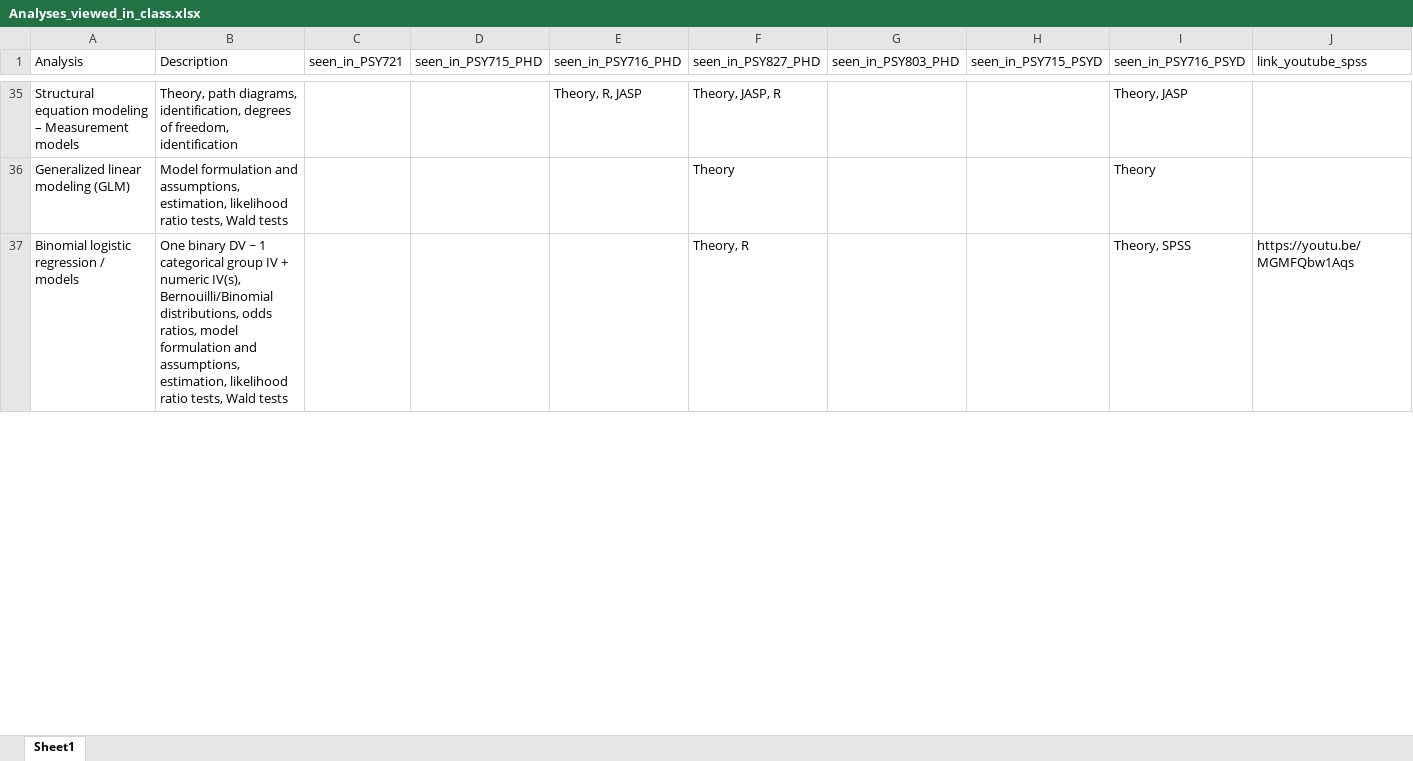
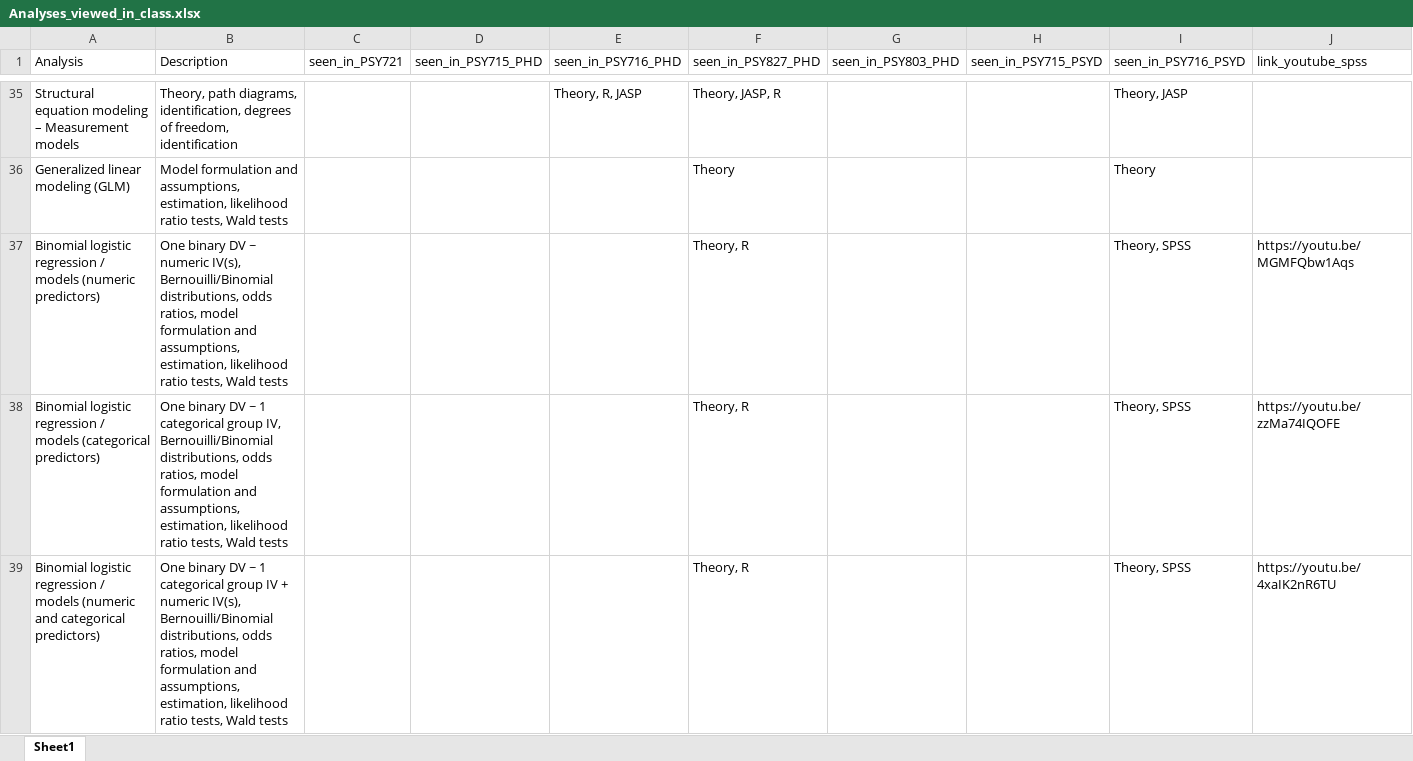
Before and after one commit to nilsmy/personal-website-2022, an Excel workbook: static/Analyses_covered/Analyses_viewed_in_class.xlsx, sheet Sheet1, drawn as a sheet; only a part is shown, gaps mark what is left out; values as stored, in another font and other column widths than the file's, no borders; rows hold the shown columns only; the diff covers the shown part only; the diff names each change by its address in the sheet, - before the commit and + after, or states it on an @@ line.

```diff
--- a/static/Analyses_covered/Analyses_viewed_in_class.xlsx (sheet Sheet1)
+++ b/static/Analyses_covered/Analyses_viewed_in_class.xlsx (sheet Sheet1)
-A37 (Analysis): …/ models
+A37 (Analysis): …/ models (numeric predictors)
-B37 (Description): …DV ~ 1 categorical group IV + numeric IV(s),…
+B37 (Description): …DV ~ numeric IV(s),…
+row 38: Binomial logistic regression / models (categorical predictors) | One binary DV ~ 1 categorical group IV, Bernouilli/Binomial distributions, odds ratios, model formulation and assumptions, estimation, likelihood ratio tests, Wald tests |  |  |  | Theory, R |  |  | Theory, SPSS | https://youtu.be/zzMa74IQOFE
+row 39: Binomial logistic regression / models (numeric and categorical predictors) | One binary DV ~ 1 categorical group IV + numeric IV(s), Bernouilli/Binomial distributions, odds ratios, model formulation and assumptions, estimation, likelihood ratio tests, Wald tests |  |  |  | Theory, R |  |  | Theory, SPSS | https://youtu.be/4xaIK2nR6TU
```
Also changed, not shown: 1 added row and 1 edited cell elsewhere in this sheet, 3 other files.
